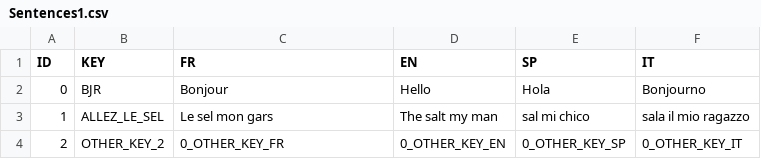
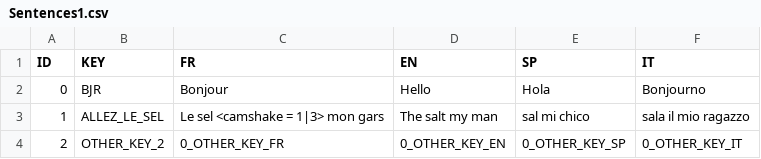
Before and after one commit to DanZo0x/ProjectNarra3D, a CSV file: Assets/[F²O]Packages/DialogSystem/Datas/CSV/Sentences1.csv, drawn as a sheet.

```diff
--- a/Assets/[F²O]Packages/DialogSystem/Datas/CSV/Sentences1.csv
+++ b/Assets/[F²O]Packages/DialogSystem/Datas/CSV/Sentences1.csv
@@ -2,3 +2,3 @@
 0;BJR;Bonjour;Hello;Hola;Bonjourno
-1;ALLEZ_LE_SEL;Le sel mon gars;The salt my man;sal mi chico;sala il mio ragazzo
+1;ALLEZ_LE_SEL;Le sel <camshake = 1|3> mon gars ;The salt my man;sal mi chico;sala il mio ragazzo
 2;OTHER_KEY_2;0_OTHER_KEY_FR;0_OTHER_KEY_EN;0_OTHER_KEY_SP;0_OTHER_KEY_IT
```
Also changed, not shown: 5 other files.
